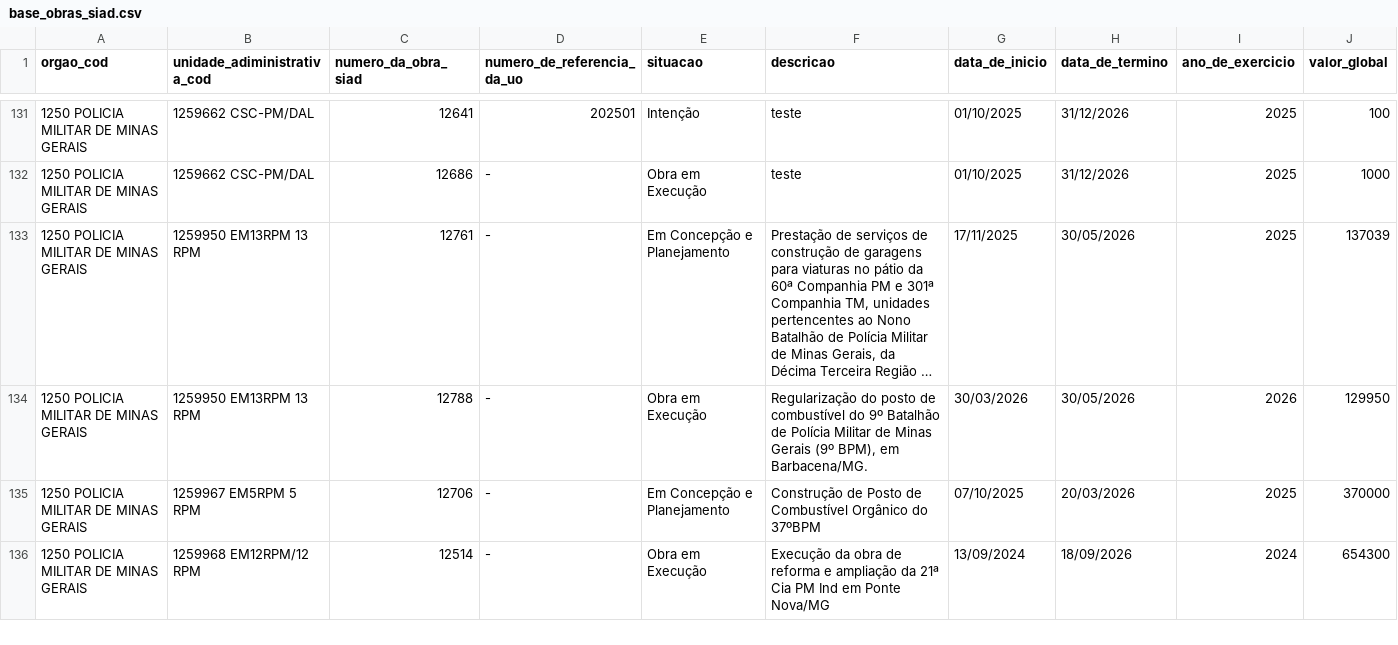
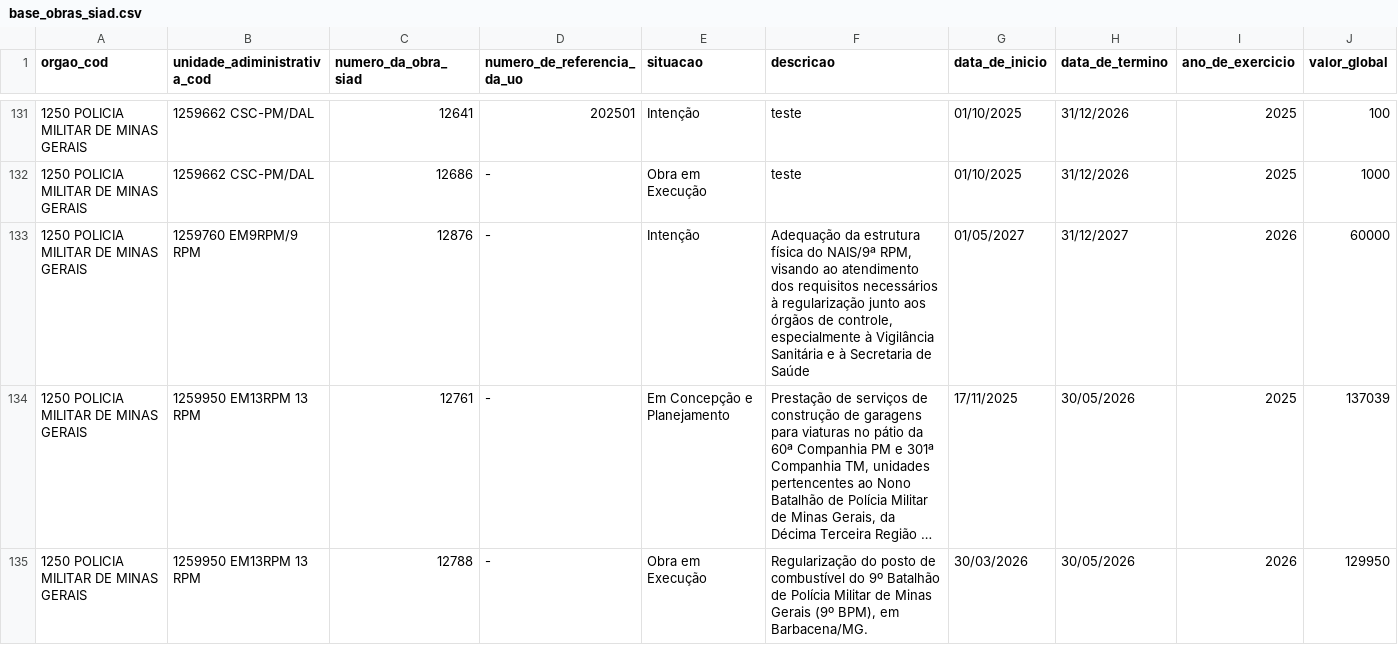
Before and after one commit to splor-mg/dados-sisor-2026, a CSV file: data/base_obras_siad.csv, drawn as a sheet; only a part is shown, gaps mark what is left out; the shorter side is filled out with more unchanged rows; long unchanged cells end in …; the diff covers the shown part only; the diff names each change by its address in the sheet, - before the commit and + after, or states it on an @@ line.

```diff
--- a/data/base_obras_siad.csv
+++ b/data/base_obras_siad.csv
+row 133: 1250 POLICIA MILITAR DE MINAS GERAIS | 1259760 EM9RPM/9 RPM | 12876 | - | Intenção | Adequação da estrutura física do NAIS/9ª RPM, visando ao atendimento dos requisitos necessários à regularização junto aos órgãos de controle, especialmente à Vigilância Sanitária e à Secretaria de Saúde | 01/05/2027 | 31/12/2027 | 2026 | 60000
```
Also changed, not shown: 1 added row and 1 edited cell elsewhere in this file, 4 other files.
